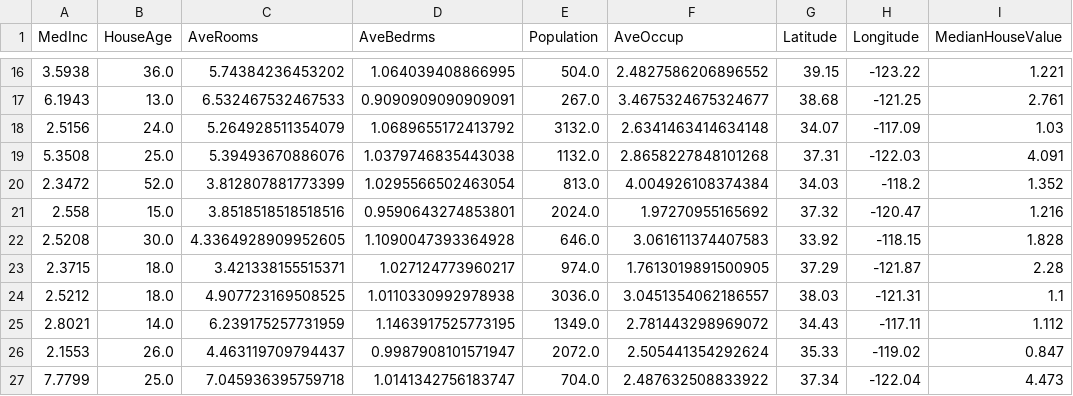
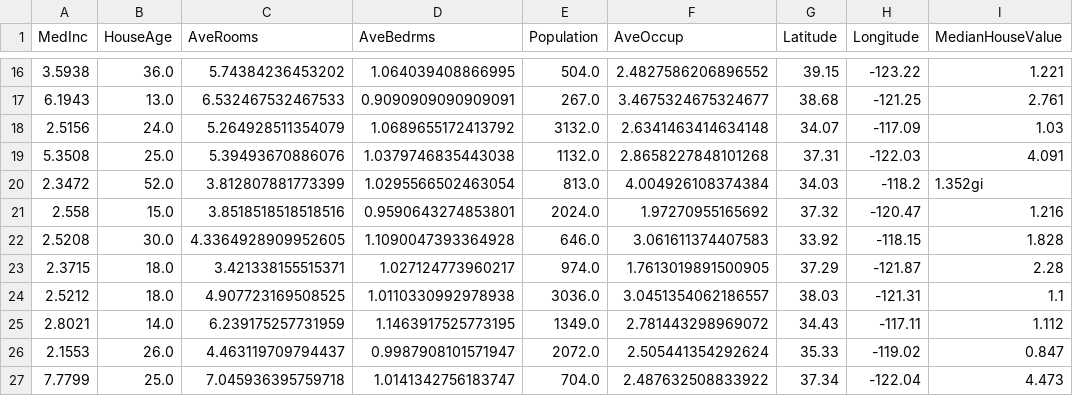
Before and after one commit to NickSlm/ml1, a CSV file: datasets/housing/my_test_02.csv, drawn as a sheet; only a part is shown, gaps mark what is left out.

```diff
--- a/datasets/housing/my_test_02.csv
+++ b/datasets/housing/my_test_02.csv
@@ -19,3 +19,3 @@ MedInc,HouseAge,AveRooms,AveBedrms,Population,AveOccup,Latitude,Longitude,Median
 5.3508,25.0,5.39493670886076,1.0379746835443038,1132.0,2.8658227848101268,37.31,-122.03,4.091
-2.3472,52.0,3.812807881773399,1.0295566502463054,813.0,4.004926108374384,34.03,-118.2,1.352
+2.3472,52.0,3.812807881773399,1.0295566502463054,813.0,4.004926108374384,34.03,-118.2,1.352gi
 2.558,15.0,3.8518518518518516,0.9590643274853801,2024.0,1.97270955165692,37.32,-120.47,1.216
```
Also changed, not shown: 2 other files.
